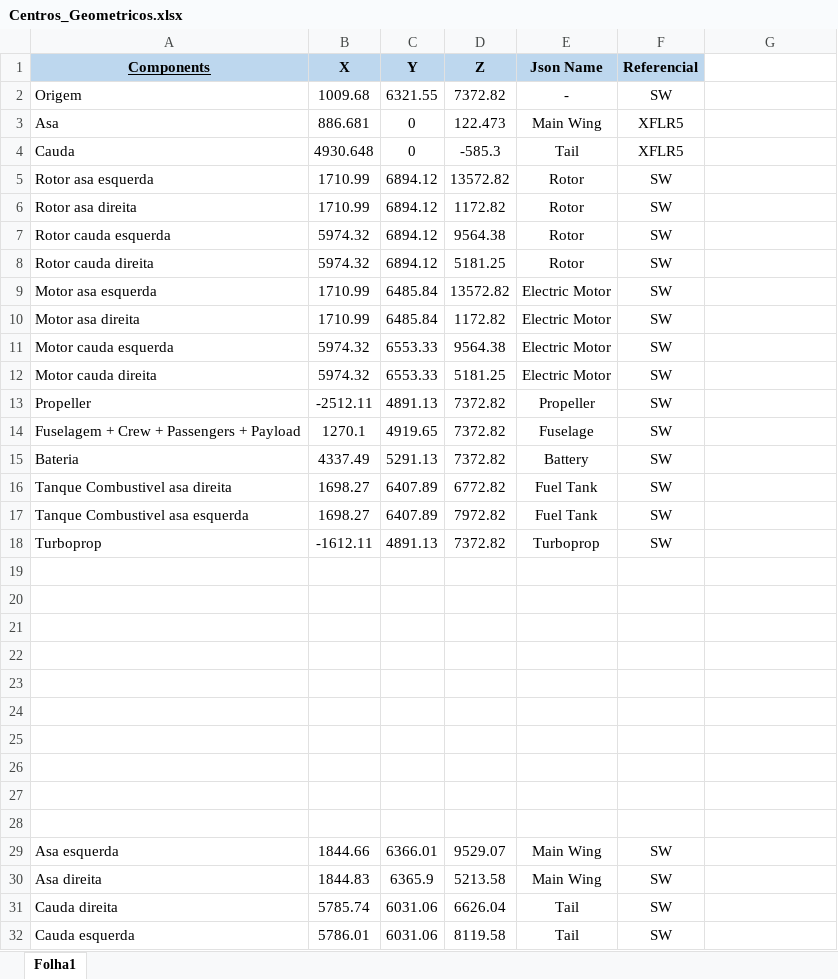
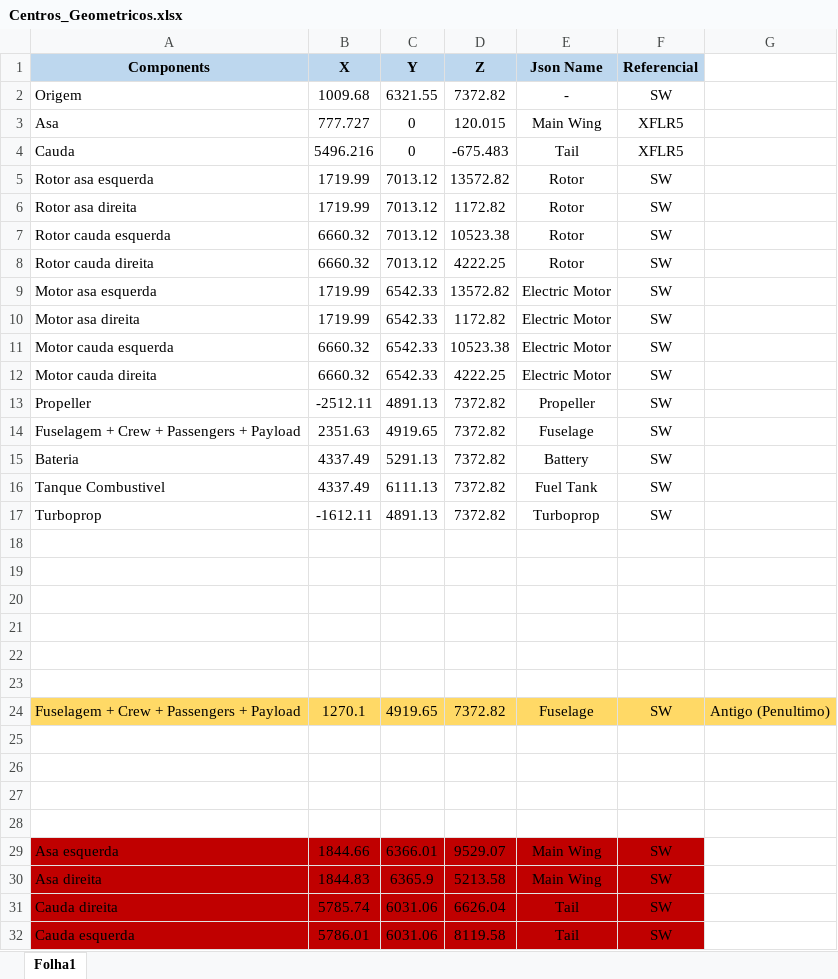
Before and after one commit to TomasTNunes/Projeto_Integrador_G6, an Excel workbook: Estabilidade/Centros_Geometricos.xlsx, sheet Folha1, drawn as a sheet; values as stored, in another font and other column widths than the file's, no borders; charts and pictures not drawn; removed rows and columns are numbered as before the commit, all else as after; the diff names each change by its address in the sheet, - before the commit and + after, or states it on an @@ line.

Commit message:
Prop e estabilidade vertical

```diff
--- a/Estabilidade/Centros_Geometricos.xlsx (sheet Folha1)
+++ b/Estabilidade/Centros_Geometricos.xlsx (sheet Folha1)
-A1 underline: on
+A1 underline: off
-B3 (X): 886.681
+B3 (X): 777.727
-D3 (Z): 122.473
+D3 (Z): 120.015
-B4 (X): 4930.648
+B4 (X): 5496.216
-D4 (Z): -585.3
+D4 (Z): -675.483
-B5:B6 (X): 1710.99
+B5:B6 (X): 1719.99
-C5:C8 (Y): 6894.12
+C5:C8 (Y): 7013.12
-B7:B8 (X): 5974.32
+B7:B8 (X): 6660.32
-D7 (Z): 9564.38
+D7 (Z): 10523.38
-D8 (Z): 5181.25
+D8 (Z): 4222.25
-B9:B10 (X): 1710.99
+B9:B10 (X): 1719.99
-C9:C10 (Y): 6485.84
+C9:C10 (Y): 6542.33
-B11:B12 (X): 5974.32
+B11:B12 (X): 6660.32
-C11:C12 (Y): 6553.33
+C11:C12 (Y): 6542.33
-D11 (Z): 9564.38
+D11 (Z): 10523.38
-D12 (Z): 5181.25
+D12 (Z): 4222.25
-B14 (X): 1270.1
+B14 (X): 2351.63
-row 16: Tanque Combustivel asa direita | 1698.27 | 6407.89 | 6772.82 | Fuel Tank | SW
-row 17: Tanque Combustivel asa esquerda | 1698.27 | 6407.89 | 7972.82 | Fuel Tank | SW
+row 16: Tanque Combustivel | 4337.49 | 6111.13 | 7372.82 | Fuel Tank | SW
+row 24: Fuselagem + Crew + Passengers + Payload | 1270.1 | 4919.65 | 7372.82 | Fuselage | SW | Antigo (Penultimo)
-A29:F32 fill: none
+A29:F32 fill: #C00000
```
Also changed, not shown: charts or pictures, 5 other files.
